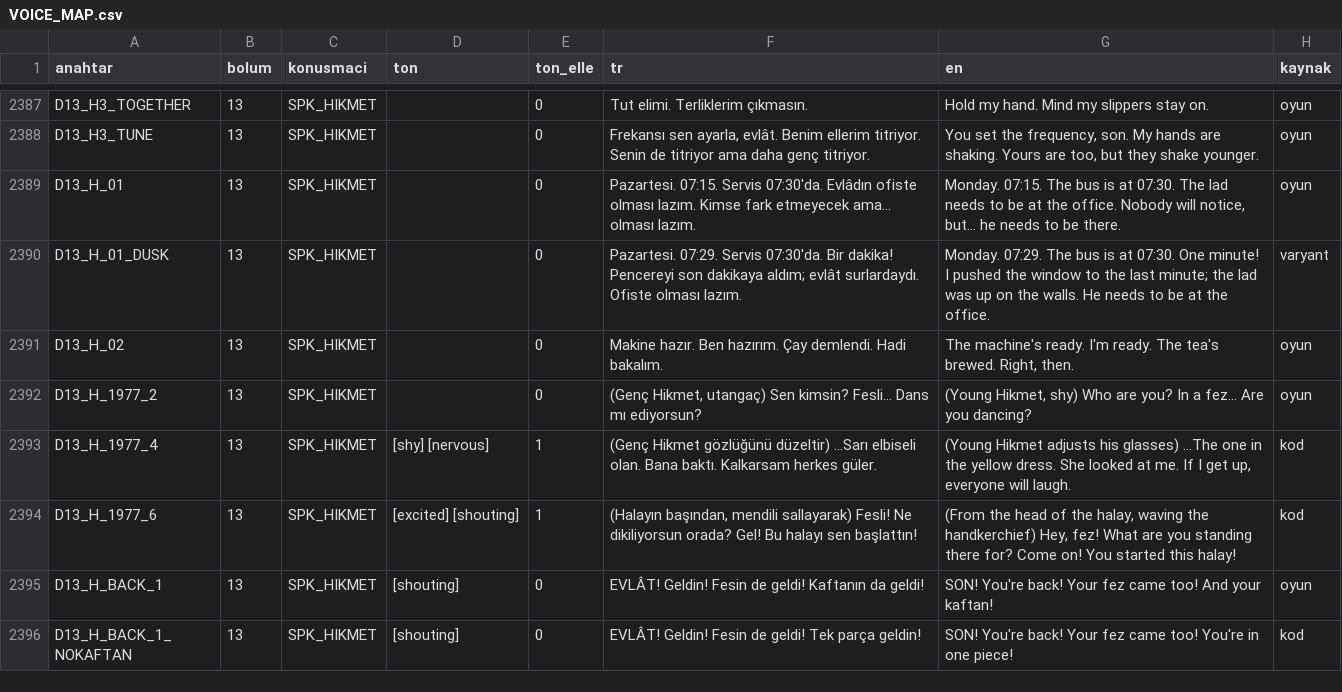
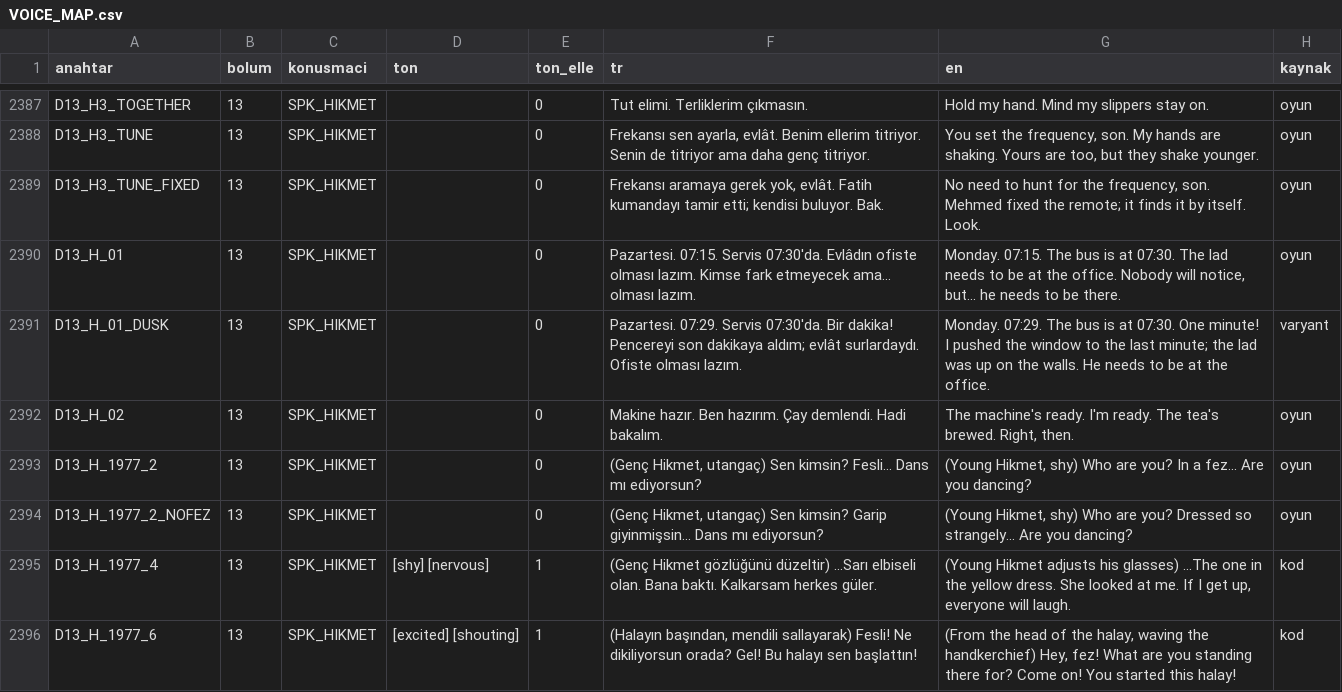
Before and after one commit to TradersEntertainment/nothistorygame, a CSV file: docs/voice/VOICE_MAP.csv, drawn as a sheet; only a part is shown, gaps mark what is left out; the shorter side is filled out with more unchanged rows; the diff covers the shown part only.

```diff
--- a/docs/voice/VOICE_MAP.csv
+++ b/docs/voice/VOICE_MAP.csv
@@ -2388,2 +2388,3 @@ D13_H3_TOGETHER,13,SPK_HIKMET,,0,Tut elimi. Terliklerim çıkmasın.,Hold my han
 D13_H3_TUNE,13,SPK_HIKMET,,0,"Frekansı sen ayarla, evlât. Benim ellerim titriyor. Senin de titriyor ama daha genç titriyor.","You set the frequency, son. My hands are shaking. Yours are too, but they shake younger.",oyun
+D13_H3_TUNE_FIXED,13,SPK_HIKMET,,0,"Frekansı aramaya gerek yok, evlât. Fatih kumandayı tamir etti; kendisi buluyor. Bak.","No need to hunt for the frequency, son. Mehmed fixed the remote; it finds it by itself. Look.",oyun
 D13_H_01,13,SPK_HIKMET,,0,Pazartesi. 07:15. Servis 07:30'da. Evlâdın ofiste olması lazım. Kimse fark etmeyecek ama... olması lazım.,"Monday. 07:15. The bus is at 07:30. The lad needs to be at the office. Nobody will notice, but... he needs to be there.",oyun
@@ -2392,2 +2393,3 @@ D13_H_02,13,SPK_HIKMET,,0,Makine hazır. Ben hazırım. Çay demlendi. Hadi baka
 D13_H_1977_2,13,SPK_HIKMET,,0,"(Genç Hikmet, utangaç) Sen kimsin? Fesli... Dans mı ediyorsun?","(Young Hikmet, shy) Who are you? In a fez... Are you dancing?",oyun
+D13_H_1977_2_NOFEZ,13,SPK_HIKMET,,0,"(Genç Hikmet, utangaç) Sen kimsin? Garip giyinmişsin... Dans mı ediyorsun?","(Young Hikmet, shy) Who are you? Dressed so strangely... Are you dancing?",oyun
 D13_H_1977_4,13,SPK_HIKMET,[shy] [nervous],1,(Genç Hikmet gözlüğünü düzeltir) ...Sarı elbiseli olan. Bana baktı. Kalkarsam herkes güler.,"(Young Hikmet adjusts his glasses) ...The one in the yellow dress. She looked at me. If I get up, everyone will laugh.",kod
```
Also changed, not shown: 6 added rows elsewhere in this file, 13 other files.
